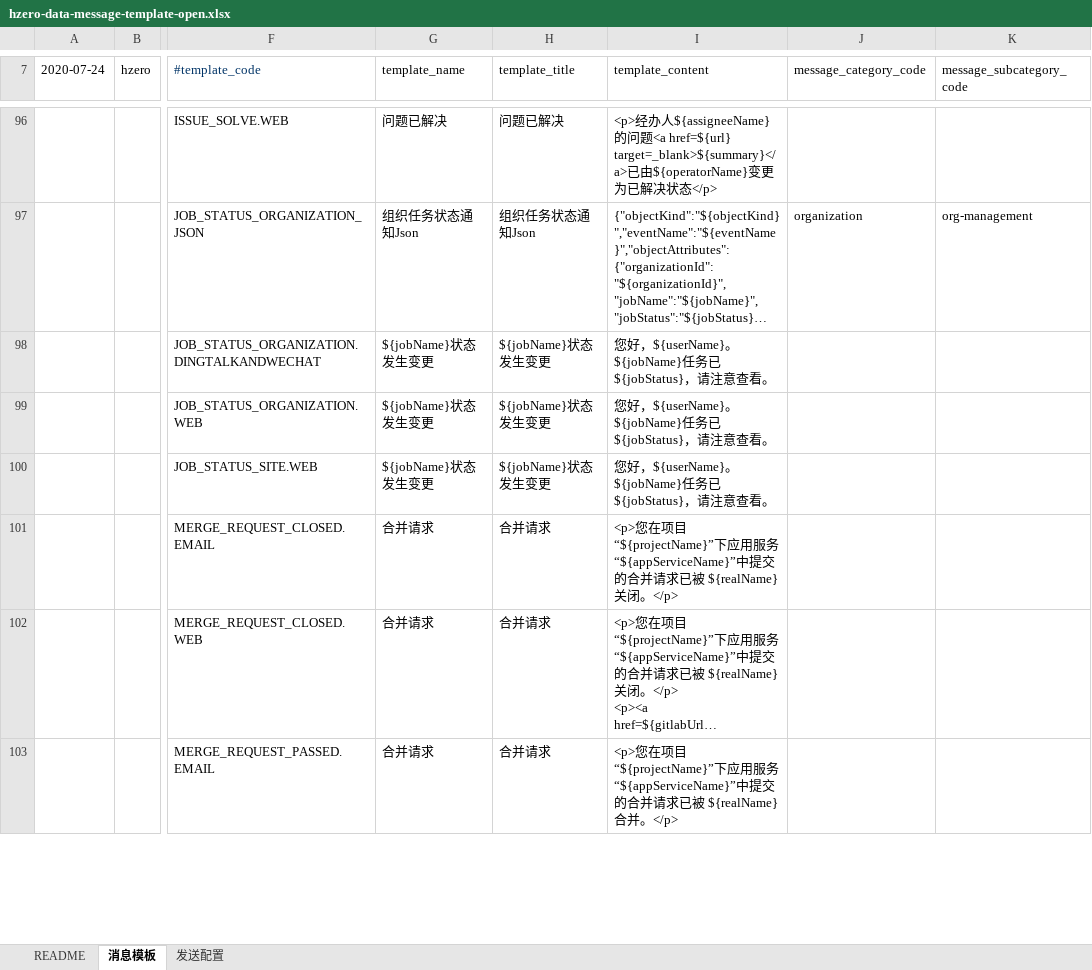
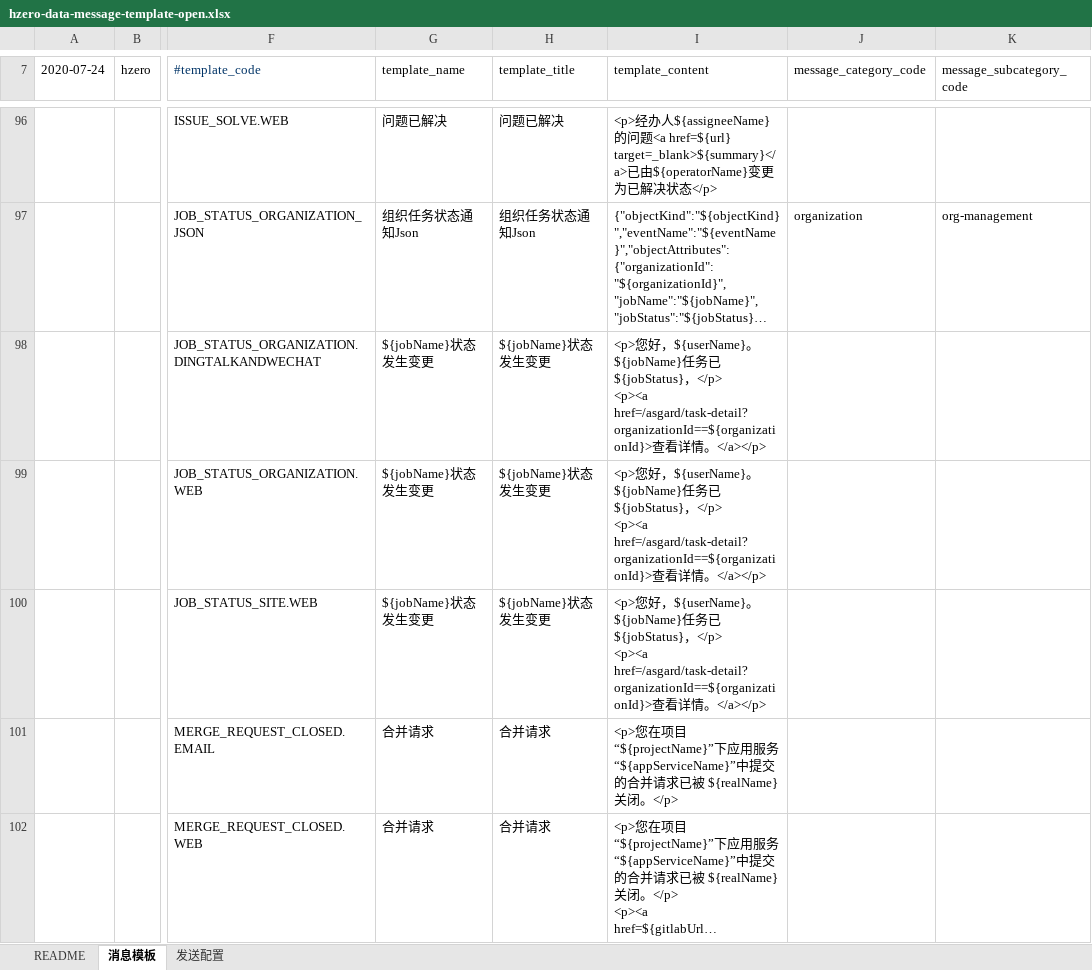
Before and after one commit to ittoyxk/choerodon-message, an Excel workbook: src/main/resources/script/db/init-data/hzero_message/hzero_message/hzero-data-message-template-open.xlsx, sheet 消息模板, drawn as a sheet; only a part is shown, gaps mark what is left out; the shorter side is filled out with more unchanged rows; long unchanged cells end in …; values as stored, in another font and other column widths than the file's, no borders; ↵ is a line break in a cell; the diff names each change by its address in the sheet, - before the commit and + after, or states it on an @@ line.

Commit message:
[FIX] 更新模板

```diff
--- a/src/main/resources/script/db/init-data/hzero_message/hzero_message/hzero-data-message-template-open.xlsx (sheet 消息模板)
+++ b/src/main/resources/script/db/init-data/hzero_message/hzero_message/hzero-data-message-template-open.xlsx (sheet 消息模板)
-I98:I100 (template_content): 您好，${userName}。${jobName}任务已${jobStatus}，请注意查看。
+I98:I100 (template_content): <p>您好，${userName}。${jobName}任务已${jobStatus}，</p> ↵ <p><a href=/asgard/task-detail?organizationId==${organizationId}>查看详情。</a></p>
```
